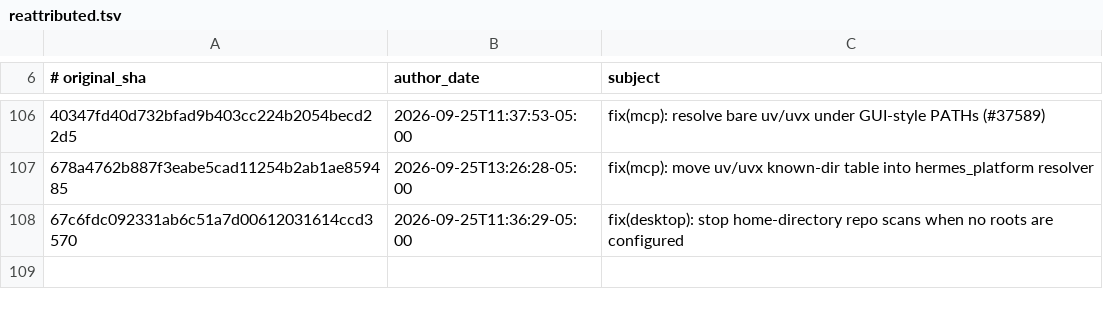
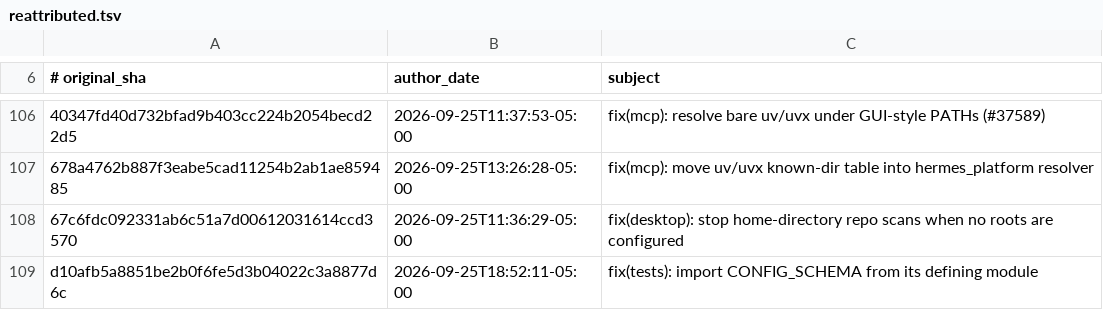
Before and after one commit to 012youngone/hermes-agent, a TSV file: contributors/reattributed.tsv, drawn as a sheet; only a part is shown, gaps mark what is left out; the diff names each change by its address in the sheet, - before the commit and + after, or states it on an @@ line.

Commit message:
chore(attribution): re-attribute d10afb5a88 to OutThisLife
Original: d10afb5a8851be2b0f6fe5d3b04022c3a8877d6c
Subject:  fix(tests): import CONFIG_SCHEMA from its defining module

The original commit was authored as `Hermes Agent <agent@hermes.local>`,
an unverifiable address, so GitHub credited it to no one. This commit
restores attribution to its author; it changes no code.

Re-attributes: d10afb5a8851be2b0f6fe5d3b04022c3a8877d6c

```diff
--- a/contributors/reattributed.tsv
+++ b/contributors/reattributed.tsv
+row 109: d10afb5a8851be2b0f6fe5d3b04022c3a8877d6c | 2026-09-25T18:52:11-05:00 | fix(tests): import CONFIG_SCHEMA from its defining module
```
